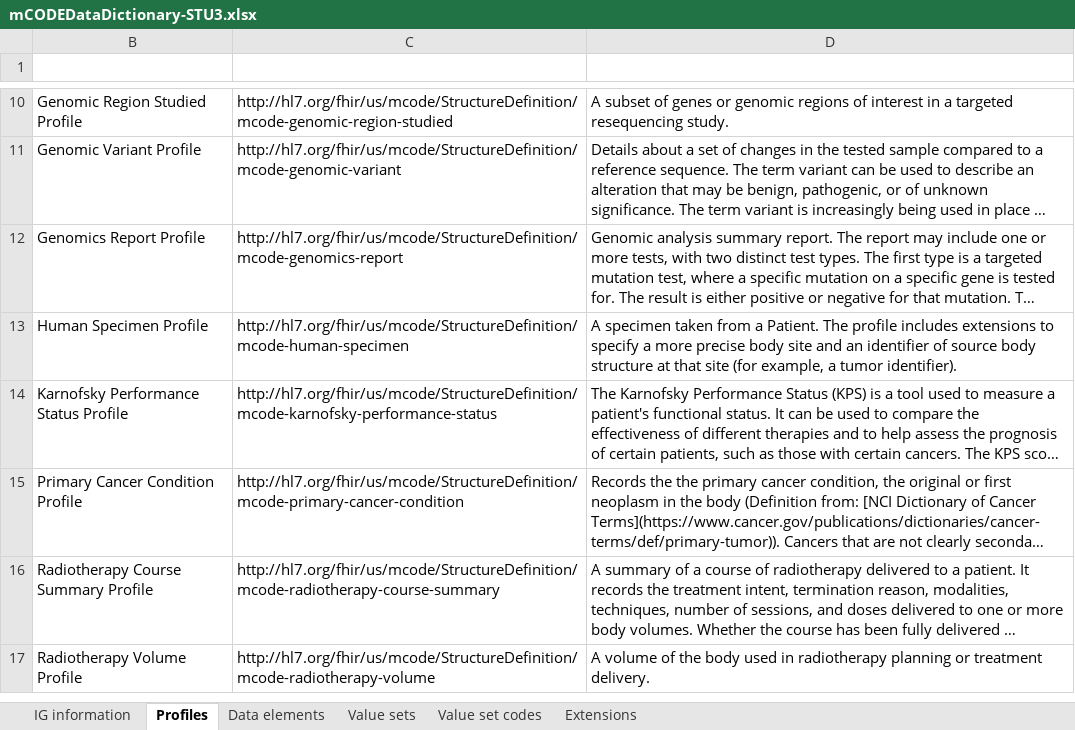
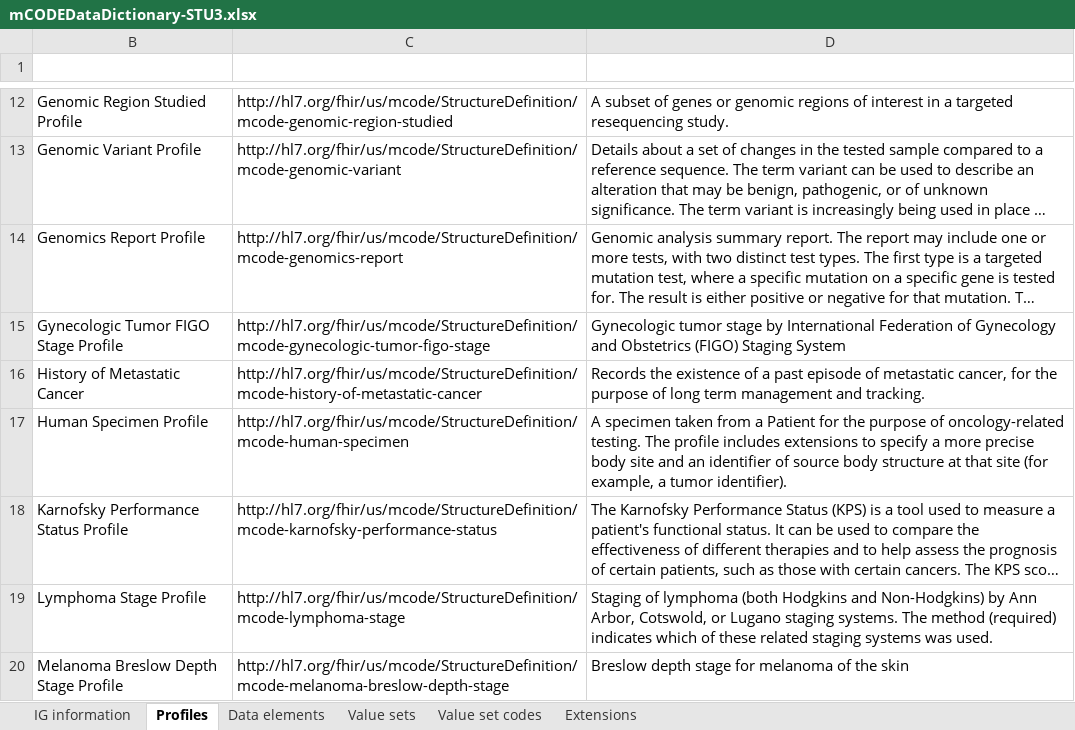
Before and after one commit to HL7/fhir-mCODE-ig, an Excel workbook: input/images/data-dictionary/mCODEDataDictionary-STU3.xlsx, sheet Profiles, drawn as a sheet; only a part is shown, gaps mark what is left out; the shorter side is filled out with more unchanged rows; long unchanged cells end in …; values as stored, in another font and other column widths than the file's, no borders; table styles not drawn; addresses are those after the commit; the diff covers the shown part only; the diff names each change by its address in the sheet, - before the commit and + after, or states it on an @@ line.

Commit message:
Update data dictionary, diff, and ig-summary-related readme

```diff
--- a/input/images/data-dictionary/mCODEDataDictionary-STU3.xlsx (sheet Profiles)
+++ b/input/images/data-dictionary/mCODEDataDictionary-STU3.xlsx (sheet Profiles)
+row 15: Gynecologic Tumor FIGO Stage Profile | http://hl7.org/fhir/us/mcode/StructureDefinition/mcode-gynecologic-tumor-figo-stage | Gynecologic tumor stage by International Federation of Gynecology and Obstetrics (FIGO) Staging System
+row 16: History of Metastatic Cancer | http://hl7.org/fhir/us/mcode/StructureDefinition/mcode-history-of-metastatic-cancer | Records the existence of a past episode of metastatic cancer, for the purpose of long term management and tracking.
-D17 (Description): …from a Patient. The profile…
+D17 (Description): …from a Patient for the purpose of oncology-related testing. The profile…
+row 19: Lymphoma Stage Profile | http://hl7.org/fhir/us/mcode/StructureDefinition/mcode-lymphoma-stage | Staging of lymphoma (both Hodgkins and Non-Hodgkins) by Ann Arbor, Cotswold, or Lugano staging systems. The method (required) indicates which of these related staging systems was used.
+row 20: Melanoma Breslow Depth Stage Profile | http://hl7.org/fhir/us/mcode/StructureDefinition/mcode-melanoma-breslow-depth-stage | Breslow depth stage for melanoma of the skin
```
Also changed, not shown: 7 added rows and 4 edited cells elsewhere in this sheet, sheet Value set codes, sheet Data elements, sheet Value sets, sheet IG information, sheet Extensions, hidden cells, 3 other files.
